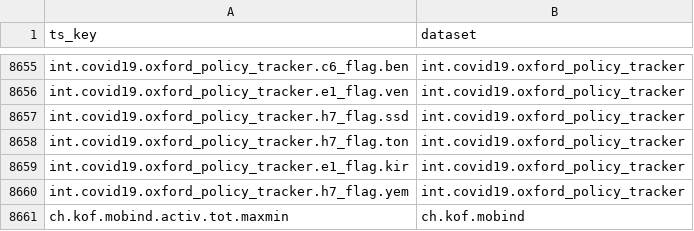
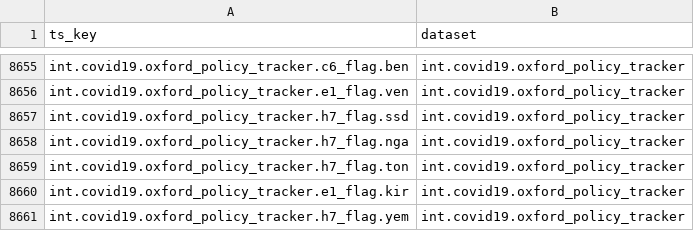
Before and after one commit to KOF-ch/economic-monitoring, a CSV file: key_catalog.csv, drawn as a sheet; only a part is shown, gaps mark what is left out; the shorter side is filled out with more unchanged rows.

Commit message:
automatic data update at 2021-04-26 20:51:16

```diff
--- a/key_catalog.csv
+++ b/key_catalog.csv
@@ -8657,2 +8657,3 @@ int.covid19.oxford_policy_tracker.e1_flag.ven,int.covid19.oxford_policy_tracker
 int.covid19.oxford_policy_tracker.h7_flag.ssd,int.covid19.oxford_policy_tracker
+int.covid19.oxford_policy_tracker.h7_flag.nga,int.covid19.oxford_policy_tracker
 int.covid19.oxford_policy_tracker.h7_flag.ton,int.covid19.oxford_policy_tracker
```
Also changed, not shown: data/ch.seco.jobroom.vacancies.csv, data/ch.shab.csv, 23 other files.
